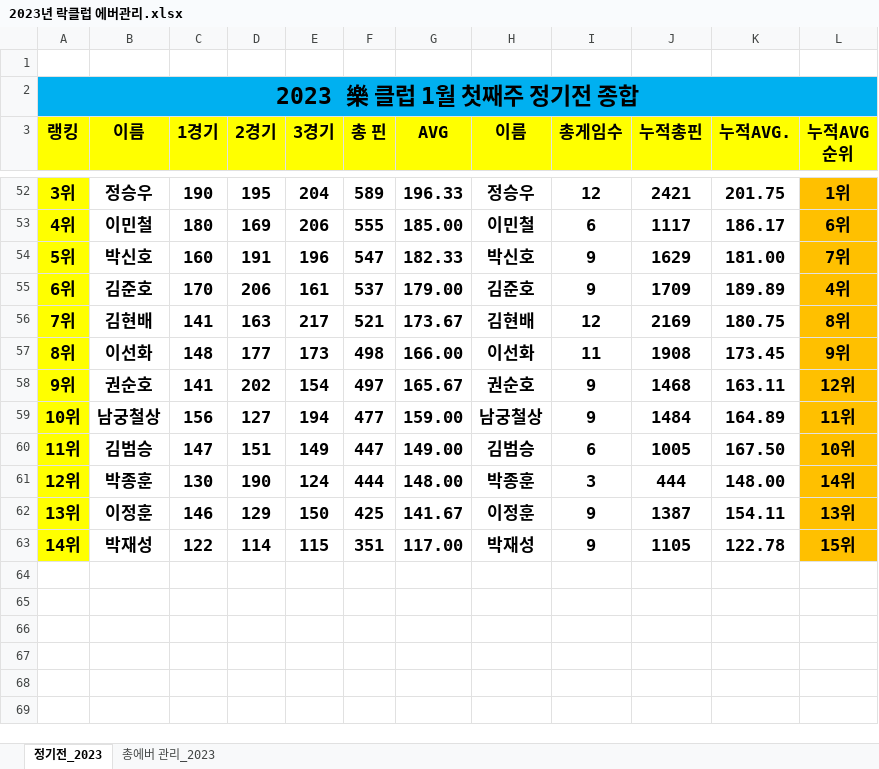
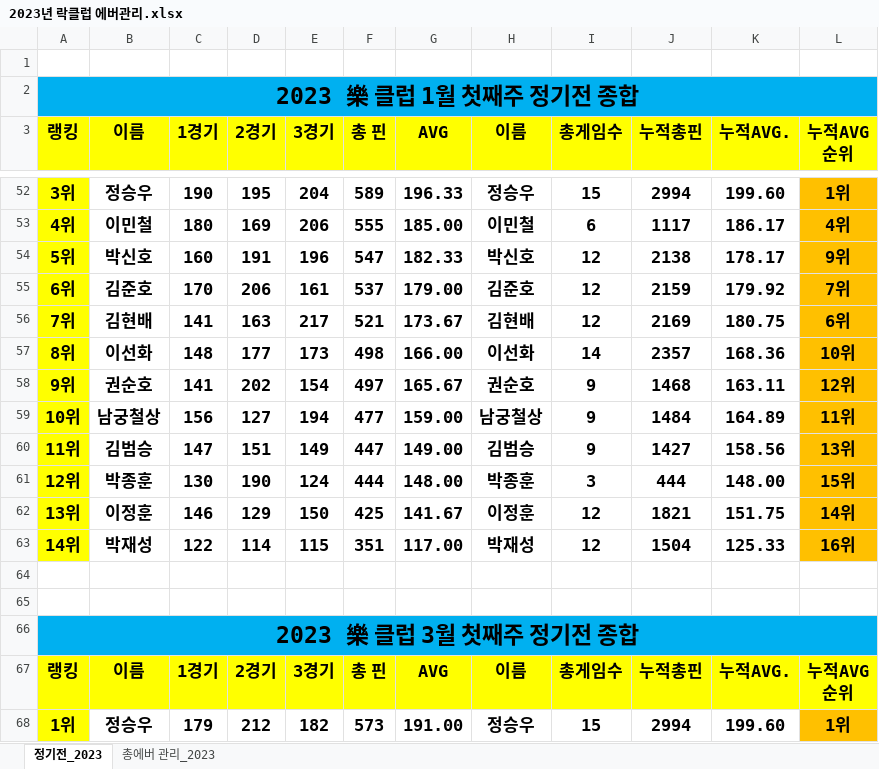
Before and after one commit to weddy0716/sinhoExample, an Excel workbook: 2023년 락클럽 에버관리.xlsx, sheet 정기전_2023, drawn as a sheet; only a part is shown, gaps mark what is left out; values as stored, in another font and other column widths than the file's, no borders; conditional formats not drawn; ↵ is a line break in a cell; the diff covers the shown part only; the diff names each change by its address in the sheet, - before the commit and + after, or states it on an @@ line.

Commit message:
3월첫째주 정기전 추가

```diff
--- a/2023년 락클럽 에버관리.xlsx (sheet 정기전_2023)
+++ b/2023년 락클럽 에버관리.xlsx (sheet 정기전_2023)
-I52 (총게임수): 12
+I52 (총게임수): 15
-J52 (누적총핀): 2421
+J52 (누적총핀): 2994
-K52 (누적AVG.): 201.75
+K52 (누적AVG.): 199.60
-L53 (누적AVG 순위): 6위
+L53 (누적AVG 순위): 4위
-I54:I55 (총게임수): 9
+I54:I55 (총게임수): 12
-J54 (누적총핀): 1629
+J54 (누적총핀): 2138
-K54 (누적AVG.): 181.00
+K54 (누적AVG.): 178.17
-L54 (누적AVG 순위): 7위
+L54 (누적AVG 순위): 9위
-J55 (누적총핀): 1709
+J55 (누적총핀): 2159
-K55 (누적AVG.): 189.89
+K55 (누적AVG.): 179.92
-L55 (누적AVG 순위): 4위
+L55 (누적AVG 순위): 7위
-L56 (누적AVG 순위): 8위
+L56 (누적AVG 순위): 6위
-I57 (총게임수): 11
+I57 (총게임수): 14
-J57 (누적총핀): 1908
+J57 (누적총핀): 2357
-K57 (누적AVG.): 173.45
+K57 (누적AVG.): 168.36
-L57 (누적AVG 순위): 9위
+L57 (누적AVG 순위): 10위
-I60 (총게임수): 6
+I60 (총게임수): 9
-J60 (누적총핀): 1005
+J60 (누적총핀): 1427
-K60 (누적AVG.): 167.50
+K60 (누적AVG.): 158.56
-L60 (누적AVG 순위): 10위
+L60 (누적AVG 순위): 13위
-L61 (누적AVG 순위): 14위
+L61 (누적AVG 순위): 15위
-I62:I63 (총게임수): 9
+I62:I63 (총게임수): 12
-J62 (누적총핀): 1387
+J62 (누적총핀): 1821
-K62 (누적AVG.): 154.11
+K62 (누적AVG.): 151.75
-L62 (누적AVG 순위): 13위
+L62 (누적AVG 순위): 14위
-J63 (누적총핀): 1105
+J63 (누적총핀): 1504
-K63 (누적AVG.): 122.78
+K63 (누적AVG.): 125.33
-L63 (누적AVG 순위): 15위
+L63 (누적AVG 순위): 16위
+row 64: (empty)
+row 65: (empty)
+row 66: 2023 樂 클럽 3월 첫째주 정기전 종합
+row 67: 랭킹 | 이름 | 1경기 | 2경기 | 3경기 | 총 핀 | AVG | 이름 | 총게임수 | 누적총핀 | 누적AVG. | 누적AVG ↵ 순위
+row 68: 1위 | 정승우 | 179 | 212 | 182 | 573 | 191.00 | 정승우 | 15 | 2994 | 199.60 | 1위
```
Also changed, not shown: 11 added rows and 98 edited cells elsewhere in this sheet, sheet 총에버 관리_2023, formulas that keep their value.
